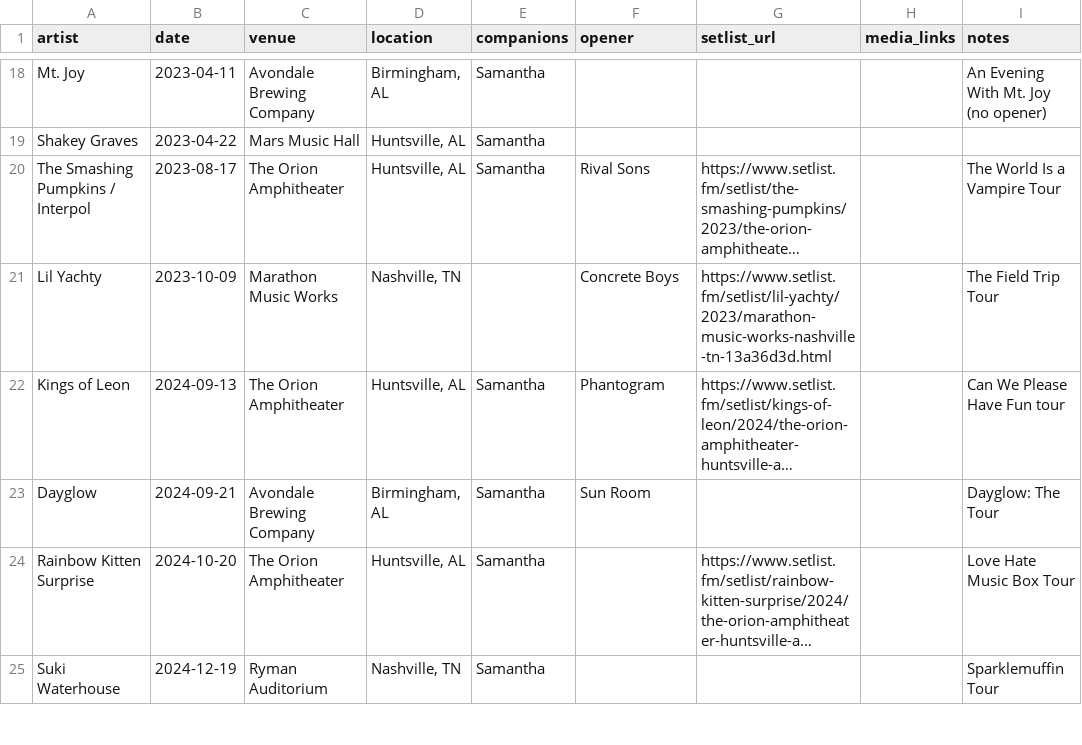
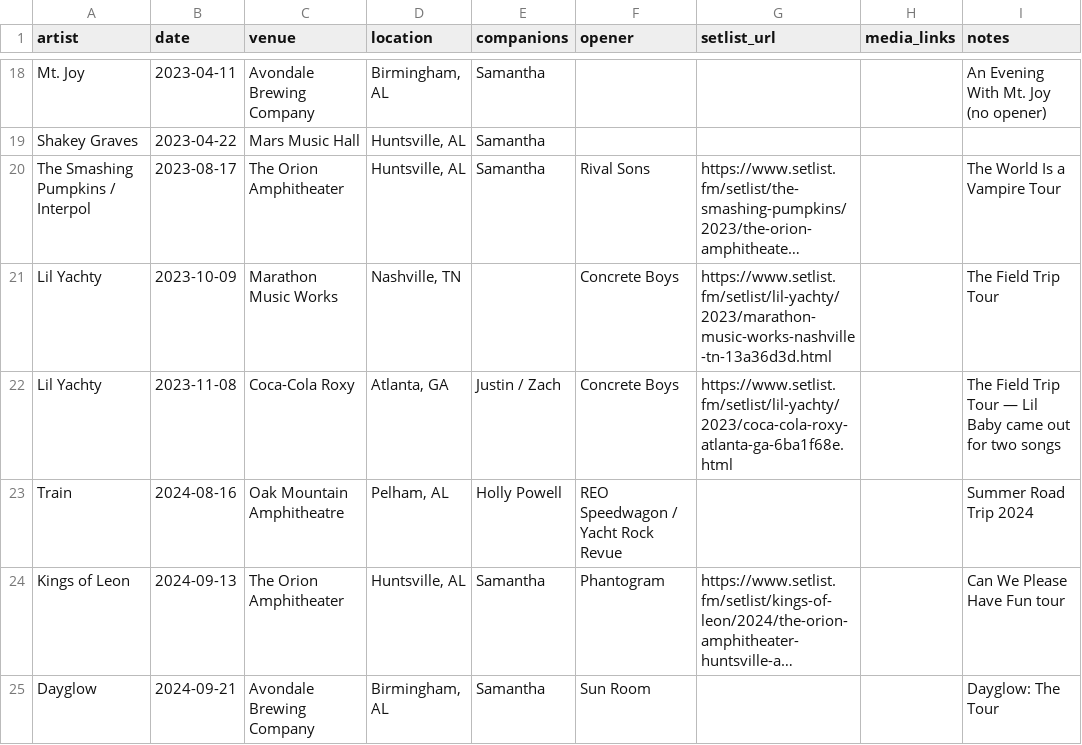
Before and after one commit to jacobrozell/Concert-Buddy, a CSV file: concerts.csv, drawn as a sheet; only a part is shown, gaps mark what is left out; the shorter side is filled out with more unchanged rows; long unchanged cells end in …; the diff names each change by its address in the sheet, - before the commit and + after, or states it on an @@ line.

Commit message:
Add Lil Yachty (Atlanta, Nov 8, 2023) and Train (Pelham, Aug 16, 2024)
Both found from clip dates and GPS with no show in the log.
- Lil Yachty at Coca-Cola Roxy with Concrete Boys; setlist from
  setlist.fm (Lil Baby joined for two songs)
- Train at Oak Mountain Amphitheatre with REO Speedwagon and Yacht Rock
  Revue; setlists provisional, copied from the next night on the tour
- Genres for Train, REO Speedwagon, Yacht Rock Revue

```diff
--- a/concerts.csv
+++ b/concerts.csv
+row 22: Lil Yachty | 2023-11-08 | Coca-Cola Roxy | Atlanta, GA | Justin / Zach | Concrete Boys | https://www.setlist.fm/setlist/lil-yachty/2023/coca-cola-roxy-atlanta-ga-6ba1f68e.html |  | The Field Trip Tour — Lil Baby came out for two songs
+row 23: Train | 2024-08-16 | Oak Mountain Amphitheatre | Pelham, AL | Holly Powell | REO Speedwagon / Yacht Rock Revue |  |  | Summer Road Trip 2024
```
Also changed, not shown: artists.csv, 2 other files.
